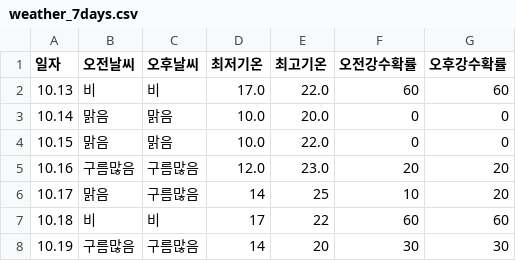
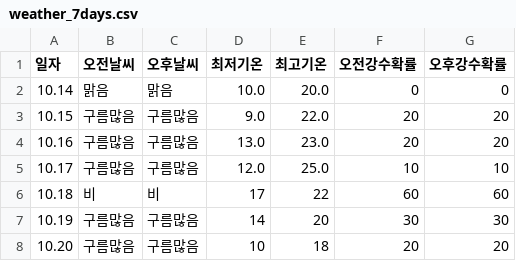
Before and after one commit to tndhrthwls12/Gangdong-infographic26, a CSV file: weather-data/weather_7days.csv, drawn as a sheet.

```diff
--- a/weather-data/weather_7days.csv
+++ b/weather-data/weather_7days.csv
@@ -1,8 +1,8 @@
 일자,오전날씨,오후날씨,최저기온,최고기온,오전강수확률,오후강수확률
-10.13,비,비,17.0,22.0,60,60
 10.14,맑음,맑음,10.0,20.0,0,0
-10.15,맑음,맑음,10.0,22.0,0,0
-10.16,구름많음,구름많음,12.0,23.0,20,20
-10.17,맑음,구름많음,14,25,10,20
+10.15,구름많음,구름많음,9.0,22.0,20,20
+10.16,구름많음,구름많음,13.0,23.0,20,20
+10.17,구름많음,구름많음,12.0,25.0,10,10
 10.18,비,비,17,22,60,60
 10.19,구름많음,구름많음,14,20,30,30
+10.20,구름많음,구름많음,10,18,20,20
```
